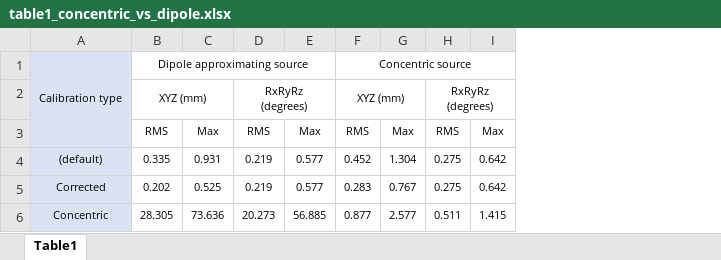
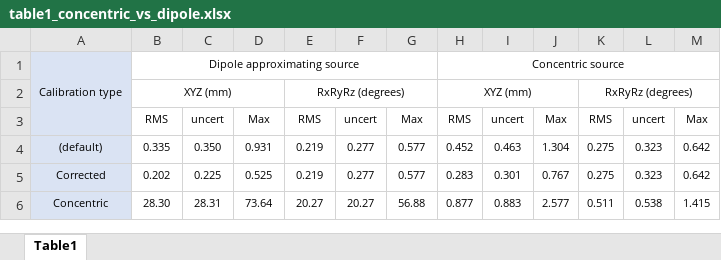
Before and after one commit to robmacl/ilemt_papers, an Excel workbook: calibration/table1_concentric_vs_dipole.xlsx, sheet Table1, drawn as a sheet; values as stored, in another font and other column widths than the file's, no borders; addresses are those after the commit; the diff names each change by its address in the sheet, - before the commit and + after, or states it on an @@ line.

Commit message:
Finished uncertainty discussion, updates to stage_uncertainty.xlsx.  Added uncertainty to table1_concentric_vs_dipole.xlsx.  Started adding references.

```diff
--- a/calibration/table1_concentric_vs_dipole.xlsx (sheet Table1)
+++ b/calibration/table1_concentric_vs_dipole.xlsx (sheet Table1)
+column C, rows 3-6: uncert | 0.350 | 0.225 | 28.31
+column F, rows 3-6: uncert | 0.277 | 0.277 | 20.27
+column I, rows 3-6: uncert | 0.463 | 0.301 | 0.883
+column L, rows 3-6: uncert | 0.323 | 0.323 | 0.538
-B6: 28.305
+B6: 28.30
-D6: 73.636
+D6: 73.64
-E6: 20.273
+E6: 20.27
-G6: 56.885
+G6: 56.88
```
Also changed, not shown: calibration/stage_uncertainty.xlsx, 1 other file.
